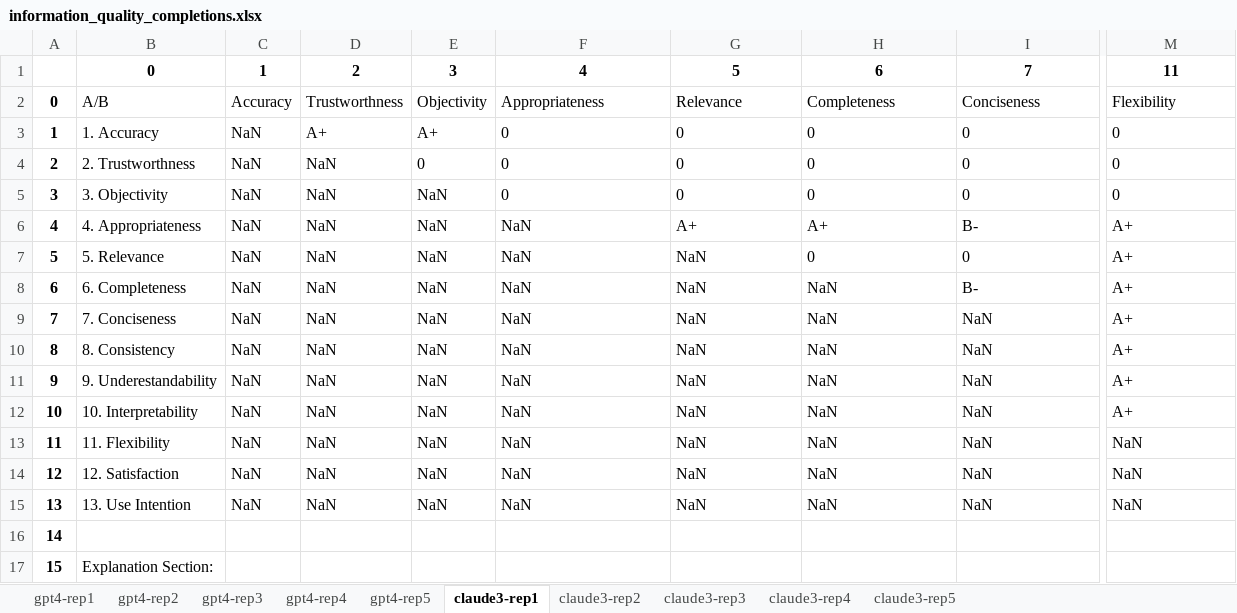
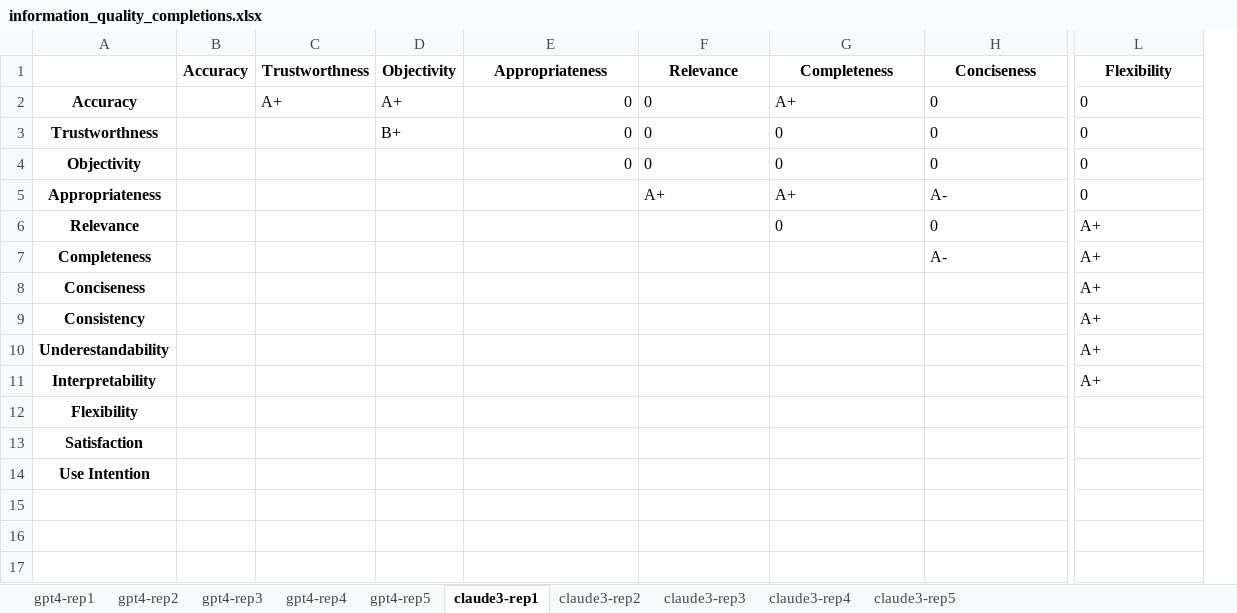
Before and after one commit to fmegahed/ai_msa, an Excel workbook: results/information_quality_completions.xlsx, sheet claude3-rep1, drawn as a sheet; only a part is shown, gaps mark what is left out; values as stored, in another font and other column widths than the file's, no borders; removed rows and columns are numbered as before the commit, all else as after; rows hold the shown columns only; the diff covers the shown part only; the diff names each change by its address in the sheet, - before the commit and + after, or states it on an @@ line.

```diff
--- a/results/information_quality_completions.xlsx (sheet claude3-rep1)
+++ b/results/information_quality_completions.xlsx (sheet claude3-rep1)
-column A (0), rows 3-4: 1 | 2; rows 6-10: 4 | 5 | 6 | 7 | 8; row 16: 14
-column B (A/B), rows 3-4: 1. Accuracy | 2. Trustworthness; rows 6-10: 4. Appropriateness | 5. Relevance | 6. Completeness | 7. Conciseness | 8. Consistency
-column C (Accuracy), rows 3-4: NaN | NaN; rows 6-10: all NaN
-column D (Trustworthness), rows 3-4: A+ | NaN; rows 6-10: all NaN
-column E (Objectivity), rows 3-4: A+ | 0; rows 6-10: all NaN
+column A, rows 3-9: Trustworthness | Objectivity | Appropriateness | Relevance | Completeness | Conciseness | Consistency; row 14: Use Intention
+column B (Accuracy), empty
+column C (Trustworthness), empty
+column D (Objectivity), row 3: B+
-row 1:  | 0 | 1 | 2 | 3 | 4 | 5 | 6 | 7 | 11
@@ E1:L1 bold: off → on, alignment: left → center @@
+row 2: Accuracy |  | A+ | A+ | 0 | 0 | A+ | 0 | 0
-E3:E4 alignment: left
+E3:E4 alignment: right
-row 5: 3 | 3. Objectivity | NaN | NaN | NaN | 0 | 0 | 0 | 0 | 0
-E5:E9 (Appropriateness): NaN
+E5:E9 (Appropriateness): (empty)
-H5 (Conciseness): B-
+H5 (Conciseness): A-
-L5 (Flexibility): A+
+L5 (Flexibility): 0
-F6:F9 (Relevance): NaN
+F6:F9 (Relevance): (empty)
-G7:G9 (Completeness): NaN
+G7:G9 (Completeness): (empty)
-H7 (Conciseness): B-
+H7 (Conciseness): A-
-H8:H9 (Conciseness): NaN
+H8:H9 (Conciseness): (empty)
-row 11: 9 | 9. Underestandability | NaN | NaN | NaN | NaN | NaN | NaN | NaN | A+
-row 12: 10 | 10. Interpretability | NaN | NaN | NaN | NaN | NaN | NaN | NaN | A+
-row 13: 11 | 11. Flexibility | NaN | NaN | NaN | NaN | NaN | NaN | NaN | NaN
-row 14: 12 | 12. Satisfaction | NaN | NaN | NaN | NaN | NaN | NaN | NaN | NaN
-row 15: 13 | 13. Use Intention | NaN | NaN | NaN | NaN | NaN | NaN | NaN | NaN
+row 10: Underestandability |  |  |  |  |  |  |  | A+
+row 11: Interpretability |  |  |  |  |  |  |  | A+
+row 12: Flexibility
+row 13: Satisfaction
-row 17: 15 | Explanation Section:
```
Also changed, not shown: 49 removed rows, 3 edited cells and cell formats elsewhere in this sheet, sheet claude3-rep4, sheet claude3-rep2, sheet claude3-rep5, sheet claude3-rep3, sheet gpt4-rep5, sheet gpt4-rep2, 3 more sheets, results/information_quality_agreements.xlsx, 15 other files.
